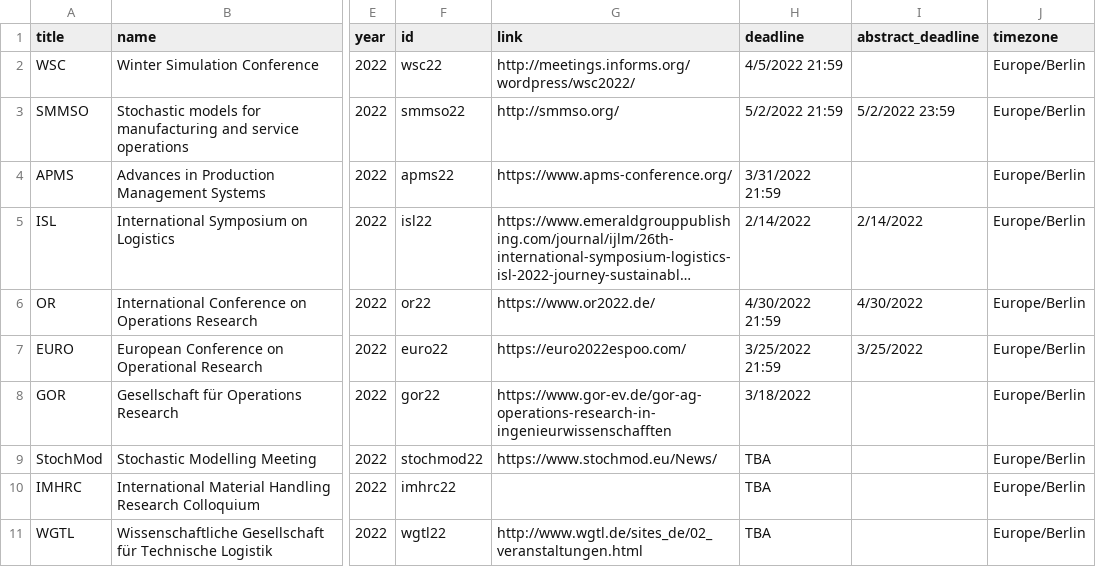
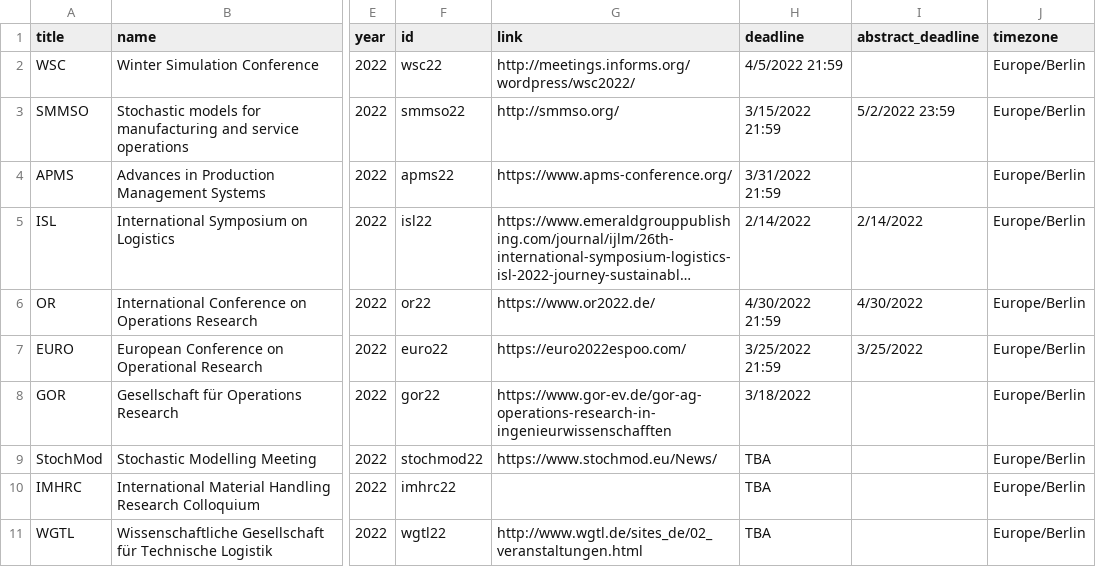
Before and after one commit to KIT-IFL/conference-deadlines, a CSV file: _data/conferences.csv, drawn as a sheet; only a part is shown, gaps mark what is left out; long unchanged cells end in …; the diff names each change by its address in the sheet, - before the commit and + after, or states it on an @@ line.

Commit message:
Updating SMMSO

```diff
--- a/_data/conferences.csv
+++ b/_data/conferences.csv
-H3 (deadline): 5/2/2022 21:59
+H3 (deadline): 3/15/2022 21:59
```
